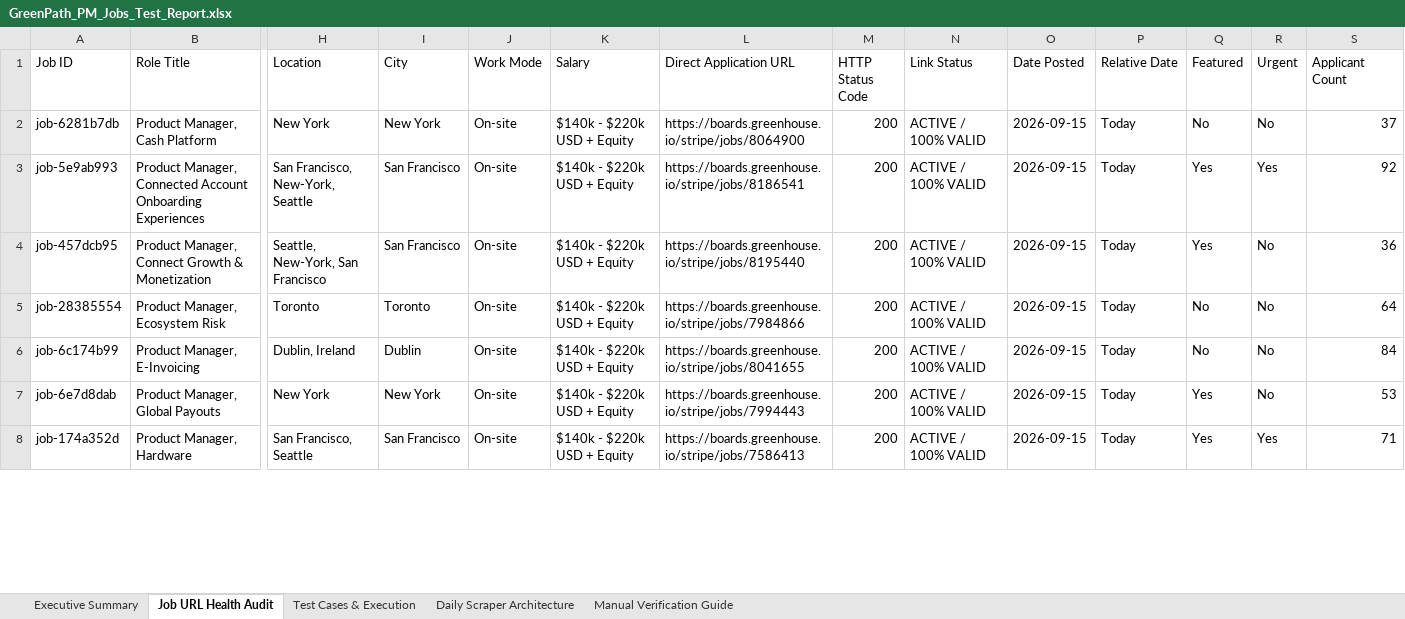
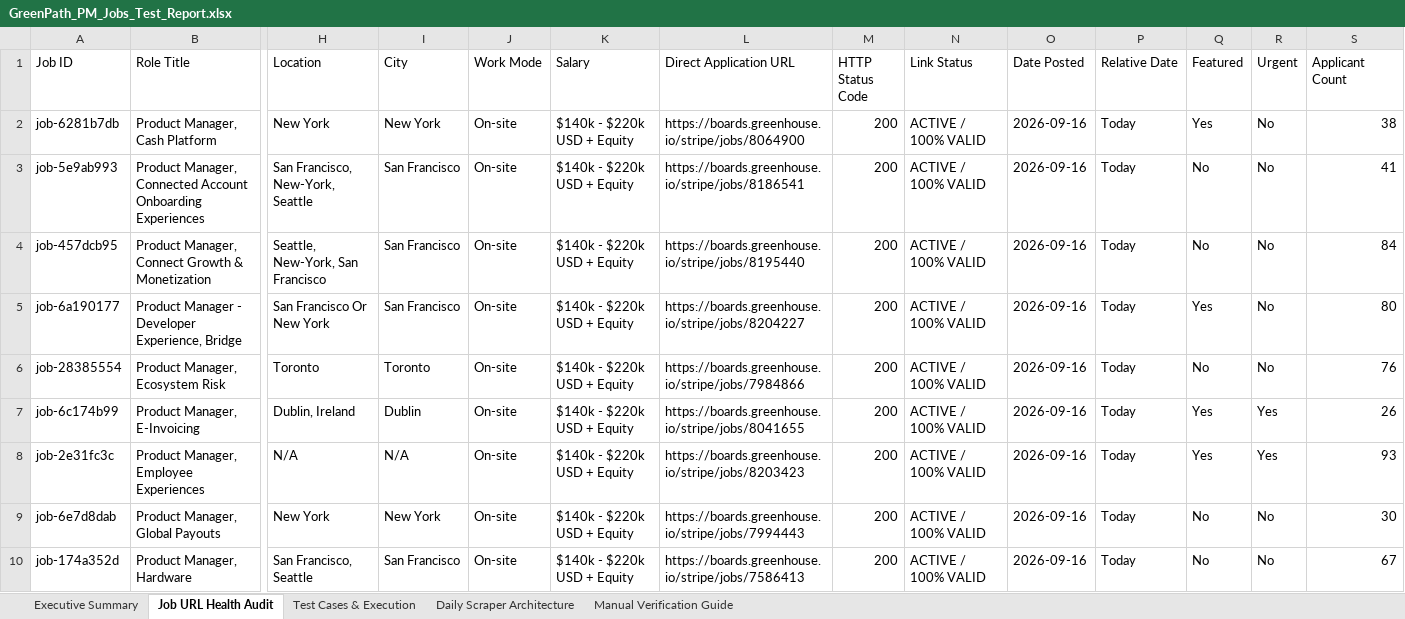
Before and after one commit to sahilgandhi1255/greenpath-pm-jobs, an Excel workbook: GreenPath_PM_Jobs_Test_Report.xlsx, sheet Job URL Health Audit, drawn as a sheet; only a part is shown, gaps mark what is left out; values as stored, in another font and other column widths than the file's, no borders; addresses are those after the commit; rows hold the shown columns only; the diff covers the shown part only; the diff names each change by its address in the sheet, - before the commit and + after, or states it on an @@ line.

```diff
--- a/GreenPath_PM_Jobs_Test_Report.xlsx (sheet Job URL Health Audit)
+++ b/GreenPath_PM_Jobs_Test_Report.xlsx (sheet Job URL Health Audit)
-O2:O4 (Date Posted): 2026-09-15
+O2:O4 (Date Posted): 2026-09-16
-Q2 (Featured): No
+Q2 (Featured): Yes
-S2 (Applicant Count): 37
+S2 (Applicant Count): 38
-Q3:Q4 (Featured): Yes
+Q3:Q4 (Featured): No
-R3 (Urgent): Yes
+R3 (Urgent): No
-S3 (Applicant Count): 92
+S3 (Applicant Count): 41
-S4 (Applicant Count): 36
+S4 (Applicant Count): 84
+row 5: job-6a190177 | Product Manager - Developer Experience, Bridge | San Francisco Or New York | San Francisco | On-site | $140k - $220k USD + Equity | https://boards.greenhouse.io/stripe/jobs/8204227 | 200 | ACTIVE / 100% VALID | 2026-09-16 | Today | Yes | No | 80
-O6:O7 (Date Posted): 2026-09-15
+O6:O7 (Date Posted): 2026-09-16
-S6 (Applicant Count): 64
+S6 (Applicant Count): 76
-Q7 (Featured): No
+Q7 (Featured): Yes
-R7 (Urgent): No
+R7 (Urgent): Yes
-S7 (Applicant Count): 84
+S7 (Applicant Count): 26
+row 8: job-2e31fc3c | Product Manager, Employee Experiences | N/A | N/A | On-site | $140k - $220k USD + Equity | https://boards.greenhouse.io/stripe/jobs/8203423 | 200 | ACTIVE / 100% VALID | 2026-09-16 | Today | Yes | Yes | 93
-O9:O10 (Date Posted): 2026-09-15
+O9:O10 (Date Posted): 2026-09-16
-Q9:Q10 (Featured): Yes
+Q9:Q10 (Featured): No
-S9 (Applicant Count): 53
+S9 (Applicant Count): 30
-R10 (Urgent): Yes
+R10 (Urgent): No
-S10 (Applicant Count): 71
+S10 (Applicant Count): 67
```
Also changed, not shown: 4 added rows, 5 removed rows and 587 edited cells elsewhere in this sheet, sheet Test Cases & Execution, sheet Executive Summary, sheet Manual Verification Guide, 2 other files.
